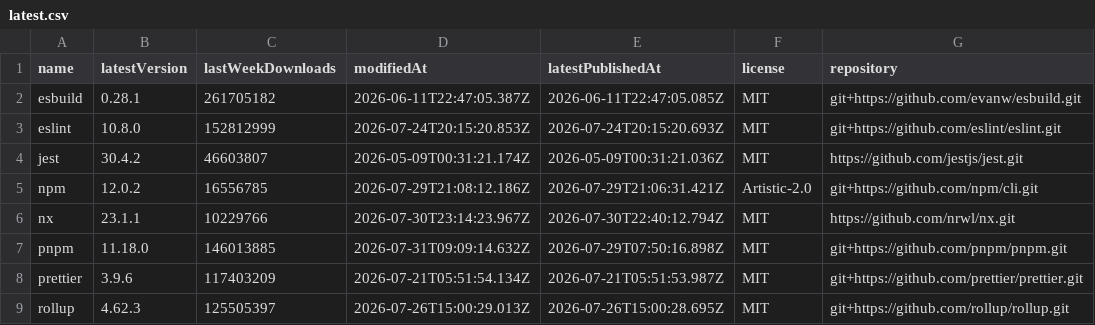
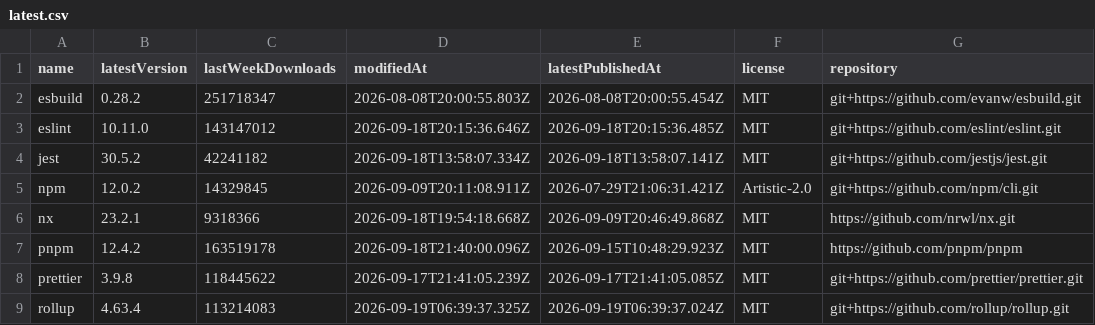
Before and after one commit to rogerchappel/npm-cli-trends, a CSV file: data/latest.csv, drawn as a sheet; only a part is shown; the diff covers the shown part only.

```diff
--- a/data/latest.csv
+++ b/data/latest.csv
@@ -1,9 +1,9 @@
 name,latestVersion,lastWeekDownloads,modifiedAt,latestPublishedAt,license,repository
-"esbuild","0.28.1","261705182","2026-06-11T22:47:05.387Z","2026-06-11T22:47:05.085Z","MIT","git+https://github.com/evanw/esbuild.git"
-"eslint","10.8.0","152812999","2026-07-24T20:15:20.853Z","2026-07-24T20:15:20.693Z","MIT","git+https://github.com/eslint/eslint.git"
-"jest","30.4.2","46603807","2026-05-09T00:31:21.174Z","2026-05-09T00:31:21.036Z","MIT","https://github.com/jestjs/jest.git"
-"npm","12.0.2","16556785","2026-07-29T21:08:12.186Z","2026-07-29T21:06:31.421Z","Artistic-2.0","git+https://github.com/npm/cli.git"
-"nx","23.1.1","10229766","2026-07-30T23:14:23.967Z","2026-07-30T22:40:12.794Z","MIT","https://github.com/nrwl/nx.git"
-"pnpm","11.18.0","146013885","2026-07-31T09:09:14.632Z","2026-07-29T07:50:16.898Z","MIT","git+https://github.com/pnpm/pnpm.git"
-"prettier","3.9.6","117403209","2026-07-21T05:51:54.134Z","2026-07-21T05:51:53.987Z","MIT","git+https://github.com/prettier/prettier.git"
-"rollup","4.62.3","125505397","2026-07-26T15:00:29.013Z","2026-07-26T15:00:28.695Z","MIT","git+https://github.com/rollup/rollup.git"
+"esbuild","0.28.2","251718347","2026-08-08T20:00:55.803Z","2026-08-08T20:00:55.454Z","MIT","git+https://github.com/evanw/esbuild.git"
+"eslint","10.11.0","143147012","2026-09-18T20:15:36.646Z","2026-09-18T20:15:36.485Z","MIT","git+https://github.com/eslint/eslint.git"
+"jest","30.5.2","42241182","2026-09-18T13:58:07.334Z","2026-09-18T13:58:07.141Z","MIT","git+https://github.com/jestjs/jest.git"
+"npm","12.0.2","14329845","2026-09-09T20:11:08.911Z","2026-07-29T21:06:31.421Z","Artistic-2.0","git+https://github.com/npm/cli.git"
+"nx","23.2.1","9318366","2026-09-18T19:54:18.668Z","2026-09-09T20:46:49.868Z","MIT","https://github.com/nrwl/nx.git"
+"pnpm","12.4.2","163519178","2026-09-18T21:40:00.096Z","2026-09-15T10:48:29.923Z","MIT","https://github.com/pnpm/pnpm"
+"prettier","3.9.8","118445622","2026-09-17T21:41:05.239Z","2026-09-17T21:41:05.085Z","MIT","git+https://github.com/prettier/prettier.git"
+"rollup","4.63.4","113214083","2026-09-19T06:39:37.325Z","2026-09-19T06:39:37.024Z","MIT","git+https://github.com/rollup/rollup.git"
```
Also changed, not shown: 23 edited cells elsewhere in this file, 4 other files.
